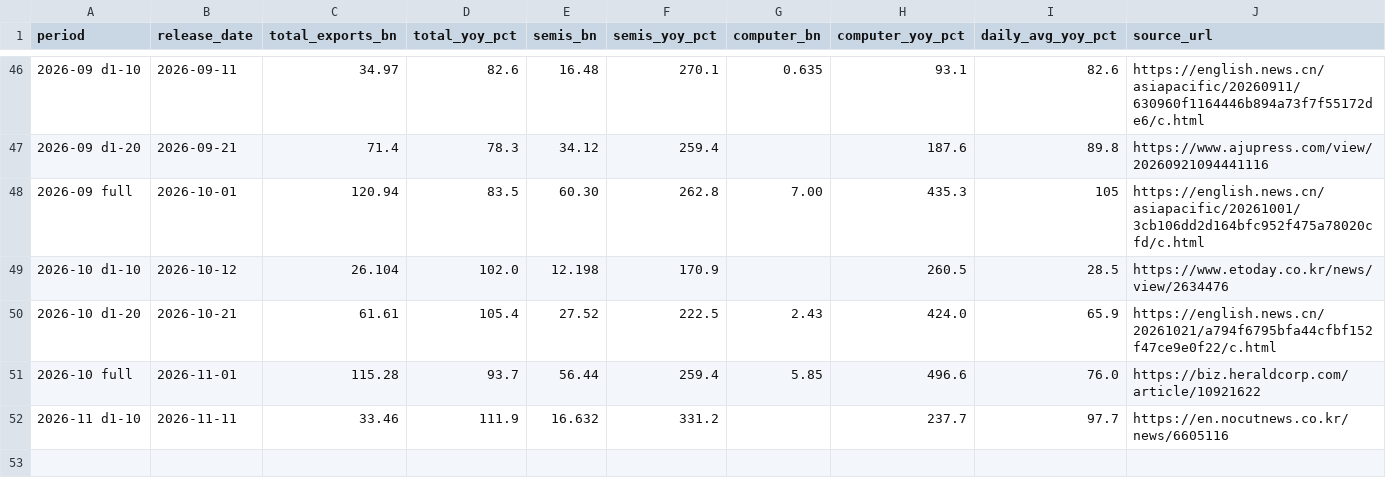
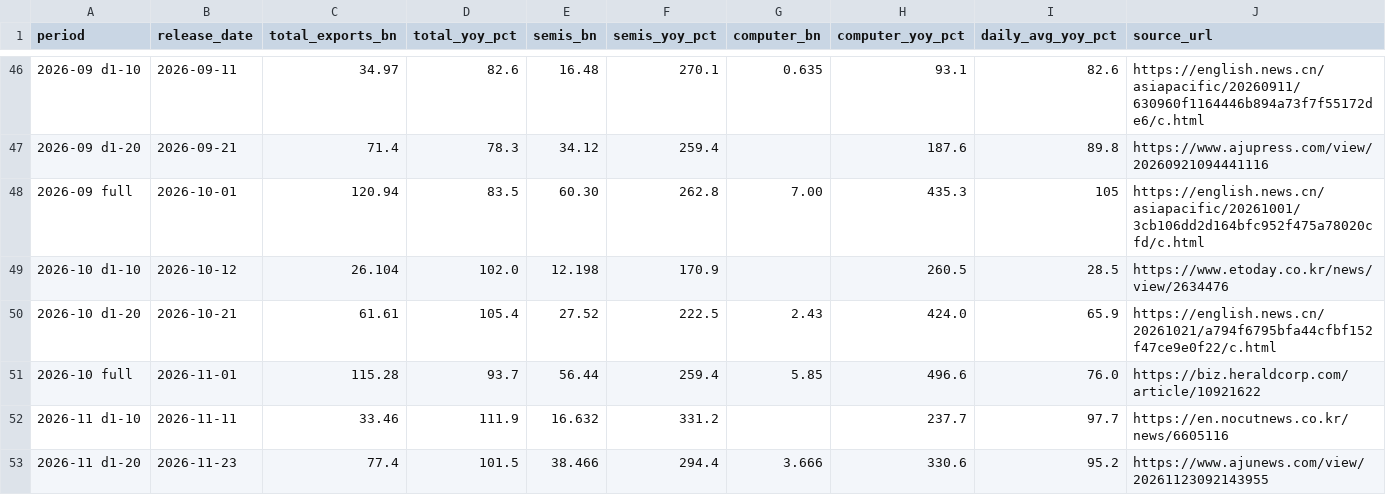
Before and after one commit to gregthomasschuck-cell/memory-price-tracker, a CSV file: data/korea_exports.csv, drawn as a sheet; only a part is shown, gaps mark what is left out; the diff names each change by its address in the sheet, - before the commit and + after, or states it on an @@ line.

```diff
--- a/data/korea_exports.csv
+++ b/data/korea_exports.csv
+row 53: 2026-11 d1-20 | 2026-11-23 | 77.4 | 101.5 | 38.466 | 294.4 | 3.666 | 330.6 | 95.2 | https://www.ajunews.com/view/20261123092143955
```
Also changed, not shown: data/minerals.csv.
